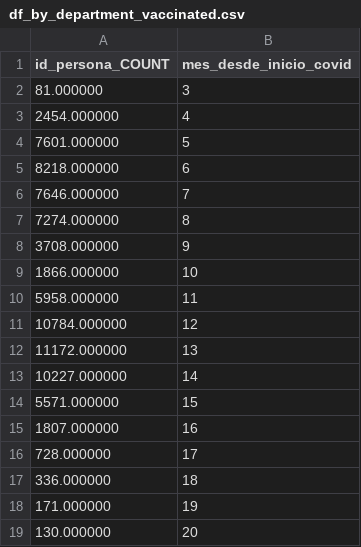
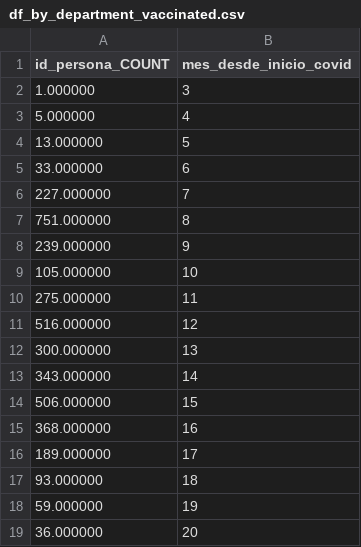
Before and after one commit to YvanPB21/TF-CC65-2102-WX71, a CSV file: backend/data/df_by_department_vaccinated.csv, drawn as a sheet.

```diff
--- a/backend/data/df_by_department_vaccinated.csv
+++ b/backend/data/df_by_department_vaccinated.csv
@@ -1,19 +1,19 @@
 id_persona_COUNT,mes_desde_inicio_covid
-81.000000,3
-2454.000000,4
-7601.000000,5
-8218.000000,6
-7646.000000,7
-7274.000000,8
-3708.000000,9
-1866.000000,10
-5958.000000,11
-10784.000000,12
-11172.000000,13
-10227.000000,14
-5571.000000,15
-1807.000000,16
-728.000000,17
-336.000000,18
-171.000000,19
-130.000000,20
+1.000000,3
+5.000000,4
+13.000000,5
+33.000000,6
+227.000000,7
+751.000000,8
+239.000000,9
+105.000000,10
+275.000000,11
+516.000000,12
+300.000000,13
+343.000000,14
+506.000000,15
+368.000000,16
+189.000000,17
+93.000000,18
+59.000000,19
+36.000000,20
```
Also changed, not shown: backend/data/df_by_department.csv, 3 other files.
